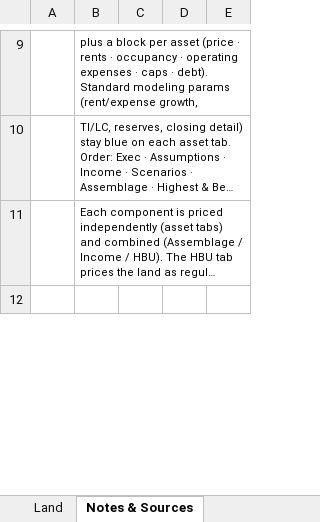
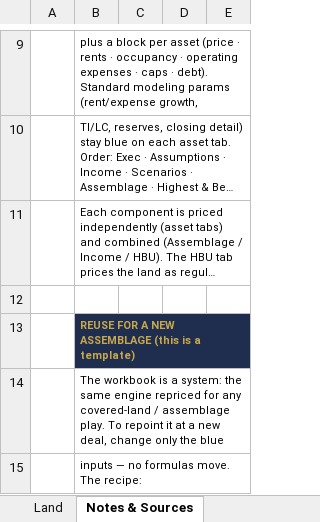
Before and after one commit to aidanesimire-ops/Aida-respository, an Excel workbook: Shahidi_Assemblage_Model.xlsx, sheet Notes & Sources, drawn as a sheet; only a part is shown, gaps mark what is left out; long unchanged cells end in …; values as stored, in another font and other column widths than the file's, no borders; the diff covers the shown part only; the diff names each change by its address in the sheet, - before the commit and + after, or states it on an @@ line.

```diff
--- a/Shahidi_Assemblage_Model.xlsx (sheet Notes & Sources)
+++ b/Shahidi_Assemblage_Model.xlsx (sheet Notes & Sources)
+row 13:  | REUSE FOR A NEW ASSEMBLAGE (this is a template)
+row 14:  | The workbook is a system: the same engine repriced for any covered-land / assemblage play. To repoint it at a new deal, change only the blue
+row 15:  | inputs — no formulas move. The recipe:
```
Also changed, not shown: 7 added rows elsewhere in this sheet, sheet Executive Summary, sheet Assumptions, sheet Office Condo, sheet Publix & Starbucks, sheet Highest & Best Use, sheet Land, 3 more sheets, 5 other files.
